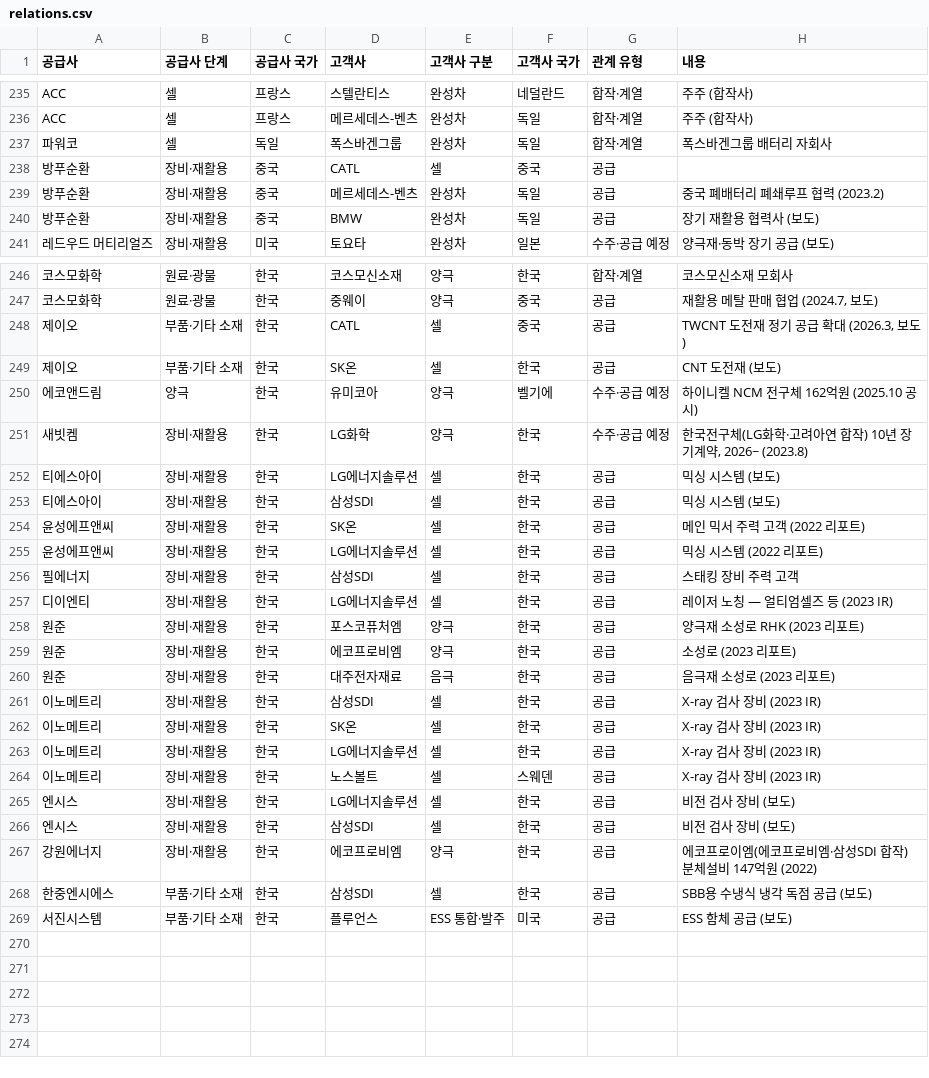
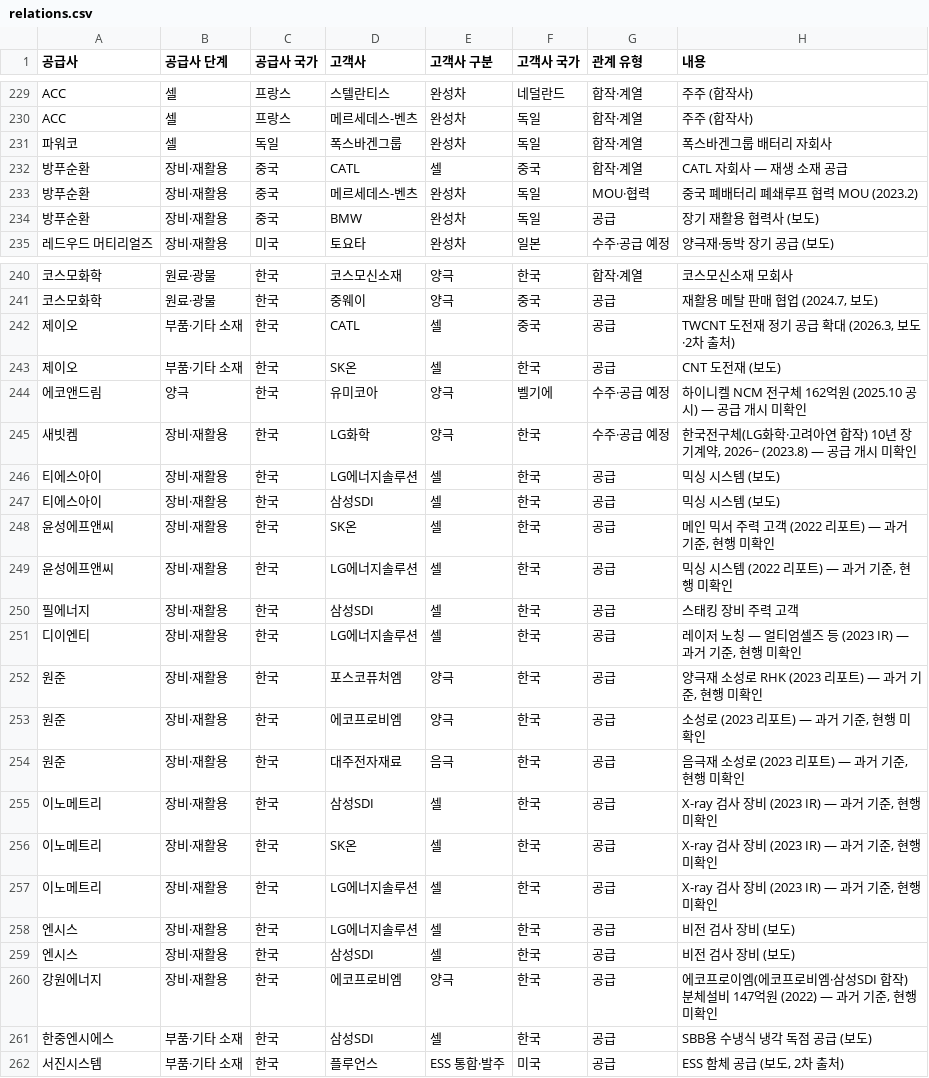
Before and after one commit to heuije/seoul-valuation, a CSV file: hana-research-office/deliverables/2026-10-15_battery-value-chain-map/data/relations.csv, drawn as a sheet; only a part is shown, gaps mark what is left out; the diff covers the shown part only.

```diff
--- a/hana-research-office/deliverables/2026-10-15_battery-value-chain-map/data/relations.csv
+++ b/hana-research-office/deliverables/2026-10-15_battery-value-chain-map/data/relations.csv
@@ -237,4 +231,4 @@ ACC,셀,프랑스,메르세데스-벤츠,완성차,독일,합작·계열,주주
 파워코,셀,독일,폭스바겐그룹,완성차,독일,합작·계열,폭스바겐그룹 배터리 자회사
-방푸순환,장비·재활용,중국,CATL,셀,중국,공급,
-방푸순환,장비·재활용,중국,메르세데스-벤츠,완성차,독일,공급,중국 폐배터리 폐쇄루프 협력 (2023.2)
+방푸순환,장비·재활용,중국,CATL,셀,중국,합작·계열,CATL 자회사 — 재생 소재 공급
+방푸순환,장비·재활용,중국,메르세데스-벤츠,완성차,독일,MOU·협력,중국 폐배터리 폐쇄루프 협력 MOU (2023.2)
 방푸순환,장비·재활용,중국,BMW,완성차,독일,공급,장기 재활용 협력사 (보도)
@@ -247,23 +241,22 @@ ACC,셀,프랑스,메르세데스-벤츠,완성차,독일,합작·계열,주주
 코스모화학,원료·광물,한국,중웨이,양극,중국,공급,"재활용 메탈 판매 협업 (2024.7, 보도)"
-제이오,부품·기타 소재,한국,CATL,셀,중국,공급,"TWCNT 도전재 정기 공급 확대 (2026.3, 보도)"
+제이오,부품·기타 소재,한국,CATL,셀,중국,공급,"TWCNT 도전재 정기 공급 확대 (2026.3, 보도·2차 출처)"
 제이오,부품·기타 소재,한국,SK온,셀,한국,공급,CNT 도전재 (보도)
-에코앤드림,양극,한국,유미코아,양극,벨기에,수주·공급 예정,하이니켈 NCM 전구체 162억원 (2025.10 공시)
-새빗켐,장비·재활용,한국,LG화학,양극,한국,수주·공급 예정,"한국전구체(LG화학·고려아연 합작) 10년 장기계약, 2026~ (2023.8)"
+에코앤드림,양극,한국,유미코아,양극,벨기에,수주·공급 예정,하이니켈 NCM 전구체 162억원 (2025.10 공시) — 공급 개시 미확인
+새빗켐,장비·재활용,한국,LG화학,양극,한국,수주·공급 예정,"한국전구체(LG화학·고려아연 합작) 10년 장기계약, 2026~ (2023.8) — 공급 개시 미확인"
 티에스아이,장비·재활용,한국,LG에너지솔루션,셀,한국,공급,믹싱 시스템 (보도)
 티에스아이,장비·재활용,한국,삼성SDI,셀,한국,공급,믹싱 시스템 (보도)
-윤성에프앤씨,장비·재활용,한국,SK온,셀,한국,공급,메인 믹서 주력 고객 (2022 리포트)
-윤성에프앤씨,장비·재활용,한국,LG에너지솔루션,셀,한국,공급,믹싱 시스템 (2022 리포트)
+윤성에프앤씨,장비·재활용,한국,SK온,셀,한국,공급,"메인 믹서 주력 고객 (2022 리포트) — 과거 기준, 현행 미확인"
+윤성에프앤씨,장비·재활용,한국,LG에너지솔루션,셀,한국,공급,"믹싱 시스템 (2022 리포트) — 과거 기준, 현행 미확인"
 필에너지,장비·재활용,한국,삼성SDI,셀,한국,공급,스태킹 장비 주력 고객
-디이엔티,장비·재활용,한국,LG에너지솔루션,셀,한국,공급,레이저 노칭 — 얼티엄셀즈 등 (2023 IR)
-원준,장비·재활용,한국,포스코퓨처엠,양극,한국,공급,양극재 소성로 RHK (2023 리포트)
-원준,장비·재활용,한국,에코프로비엠,양극,한국,공급,소성로 (2023 리포트)
-원준,장비·재활용,한국,대주전자재료,음극,한국,공급,음극재 소성로 (2023 리포트)
-이노메트리,장비·재활용,한국,삼성SDI,셀,한국,공급,X-ray 검사 장비 (2023 IR)
-이노메트리,장비·재활용,한국,SK온,셀,한국,공급,X-ray 검사 장비 (2023 IR)
-이노메트리,장비·재활용,한국,LG에너지솔루션,셀,한국,공급,X-ray 검사 장비 (2023 IR)
-이노메트리,장비·재활용,한국,노스볼트,셀,스웨덴,공급,X-ray 검사 장비 (2023 IR)
+디이엔티,장비·재활용,한국,LG에너지솔루션,셀,한국,공급,"레이저 노칭 — 얼티엄셀즈 등 (2023 IR) — 과거 기준, 현행 미확인"
+원준,장비·재활용,한국,포스코퓨처엠,양극,한국,공급,"양극재 소성로 RHK (2023 리포트) — 과거 기준, 현행 미확인"
+원준,장비·재활용,한국,에코프로비엠,양극,한국,공급,"소성로 (2023 리포트) — 과거 기준, 현행 미확인"
+원준,장비·재활용,한국,대주전자재료,음극,한국,공급,"음극재 소성로 (2023 리포트) — 과거 기준, 현행 미확인"
+이노메트리,장비·재활용,한국,삼성SDI,셀,한국,공급,"X-ray 검사 장비 (2023 IR) — 과거 기준, 현행 미확인"
+이노메트리,장비·재활용,한국,SK온,셀,한국,공급,"X-ray 검사 장비 (2023 IR) — 과거 기준, 현행 미확인"
+이노메트리,장비·재활용,한국,LG에너지솔루션,셀,한국,공급,"X-ray 검사 장비 (2023 IR) — 과거 기준, 현행 미확인"
 엔시스,장비·재활용,한국,LG에너지솔루션,셀,한국,공급,비전 검사 장비 (보도)
 엔시스,장비·재활용,한국,삼성SDI,셀,한국,공급,비전 검사 장비 (보도)
-강원에너지,장비·재활용,한국,에코프로비엠,양극,한국,공급,에코프로이엠(에코프로비엠·삼성SDI 합작) 분체설비 147억원 (2022)
+강원에너지,장비·재활용,한국,에코프로비엠,양극,한국,공급,"에코프로이엠(에코프로비엠·삼성SDI 합작) 분체설비 147억원 (2022) — 과거 기준, 현행 미확인"
 한중엔시에스,부품·기타 소재,한국,삼성SDI,셀,한국,공급,SBB용 수냉식 냉각 독점 공급 (보도)
-서진시스템,부품·기타 소재,한국,플루언스,ESS 통합·발주,미국,공급,ESS 함체 공급 (보도)
+서진시스템,부품·기타 소재,한국,플루언스,ESS 통합·발주,미국,공급,"ESS 함체 공급 (보도, 2차 출처)"
```
Also changed, not shown: 6 removed rows and 76 edited cells elsewhere in this file, hana-research-office/deliverables/2026-10-15_battery-value-chain-map/data/companies.csv, hana-research-office/deliverables/2026-10-15_battery-value-chain-map/data/market.csv, 5 other files.
